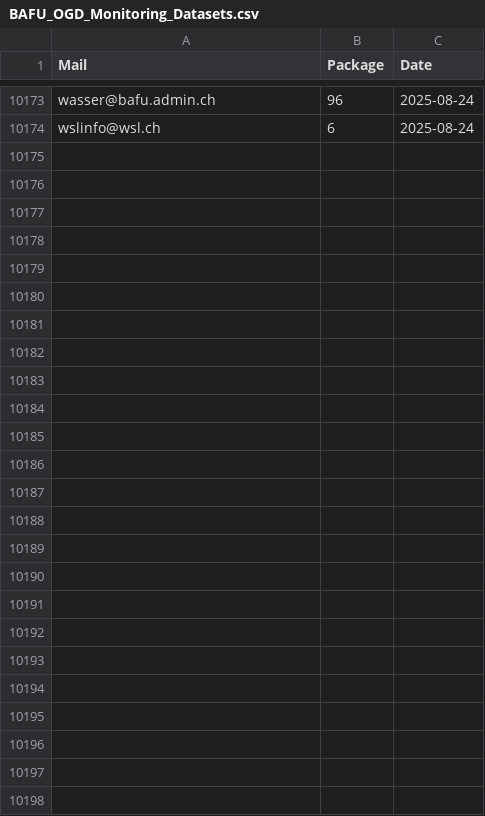
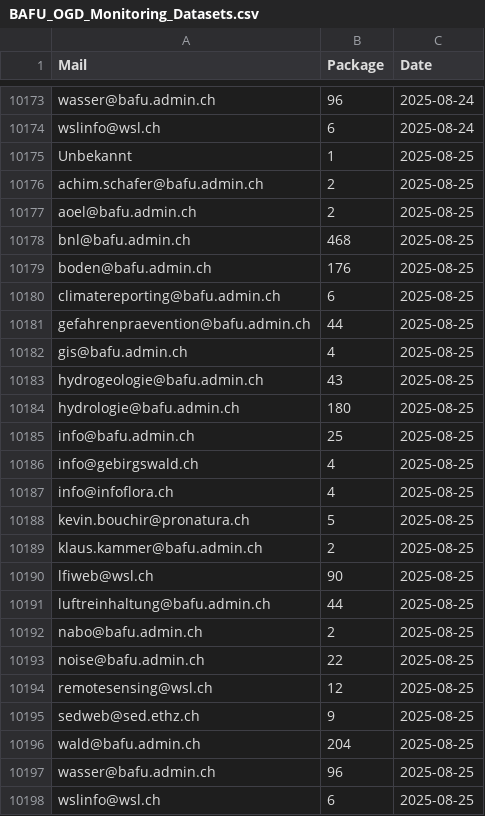
Before and after one commit to nrohrbach/OGD_Monitoring_BAFU, a CSV file: data/BAFU_OGD_Monitoring_Datasets.csv, drawn as a sheet; only a part is shown, gaps mark what is left out; the diff names each change by its address in the sheet, - before the commit and + after, or states it on an @@ line.

```diff
--- a/data/BAFU_OGD_Monitoring_Datasets.csv
+++ b/data/BAFU_OGD_Monitoring_Datasets.csv
+row 10175: Unbekannt | 1 | 2025-08-25
+row 10176: achim.schafer@bafu.admin.ch | 2 | 2025-08-25
+row 10177: aoel@bafu.admin.ch | 2 | 2025-08-25
+row 10178: bnl@bafu.admin.ch | 468 | 2025-08-25
+row 10179: boden@bafu.admin.ch | 176 | 2025-08-25
+row 10180: climatereporting@bafu.admin.ch | 6 | 2025-08-25
+row 10181: gefahrenpraevention@bafu.admin.ch | 44 | 2025-08-25
+row 10182: gis@bafu.admin.ch | 4 | 2025-08-25
+row 10183: hydrogeologie@bafu.admin.ch | 43 | 2025-08-25
+row 10184: hydrologie@bafu.admin.ch | 180 | 2025-08-25
+row 10185: info@bafu.admin.ch | 25 | 2025-08-25
+row 10186: info@gebirgswald.ch | 4 | 2025-08-25
+row 10187: info@infoflora.ch | 4 | 2025-08-25
+row 10188: kevin.bouchir@pronatura.ch | 5 | 2025-08-25
+row 10189: klaus.kammer@bafu.admin.ch | 2 | 2025-08-25
+row 10190: lfiweb@wsl.ch | 90 | 2025-08-25
+row 10191: luftreinhaltung@bafu.admin.ch | 44 | 2025-08-25
+row 10192: nabo@bafu.admin.ch | 2 | 2025-08-25
+row 10193: noise@bafu.admin.ch | 22 | 2025-08-25
+row 10194: remotesensing@wsl.ch | 12 | 2025-08-25
+row 10195: sedweb@sed.ethz.ch | 9 | 2025-08-25
+row 10196: wald@bafu.admin.ch | 204 | 2025-08-25
+row 10197: wasser@bafu.admin.ch | 96 | 2025-08-25
+row 10198: wslinfo@wsl.ch | 6 | 2025-08-25
```
Also changed, not shown: data/BAFU_OGD_Monitoring_BafuThemen.csv, data/BAFU_OGD_Monitoring_Formats.csv, 11 other files.
